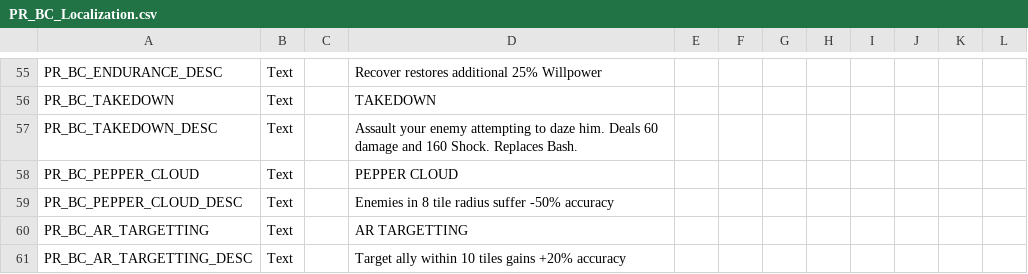
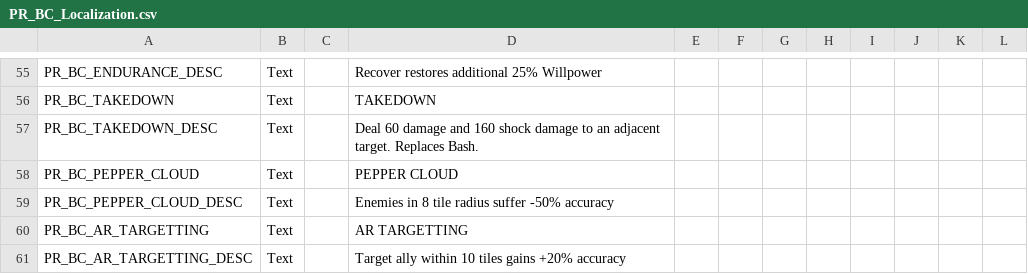
Before and after one commit to MadSkunky/PhoenixRising, a CSV file: BetterClasses/Assets/Localization/PR_BC_Localization.csv, drawn as a sheet; only a part is shown, gaps mark what is left out.

```diff
--- a/BetterClasses/Assets/Localization/PR_BC_Localization.csv
+++ b/BetterClasses/Assets/Localization/PR_BC_Localization.csv
@@ -56,3 +56,3 @@ PR_BC_ENDURANCE_DESC,Text,,Recover restores additional 25% Willpower,,,,,,,,
 PR_BC_TAKEDOWN,Text,,TAKEDOWN,,,,,,,,
-PR_BC_TAKEDOWN_DESC,Text,,Assault your enemy attempting to daze him. Deals 60 damage and 160 Shock. Replaces Bash.,,,,,,,,
+PR_BC_TAKEDOWN_DESC,Text,,Deal 60 damage and 160 shock damage to an adjacent target. Replaces Bash.,,,,,,,,
 PR_BC_PEPPER_CLOUD,Text,,PEPPER CLOUD,,,,,,,,
```
Also changed, not shown: 12 other files.
